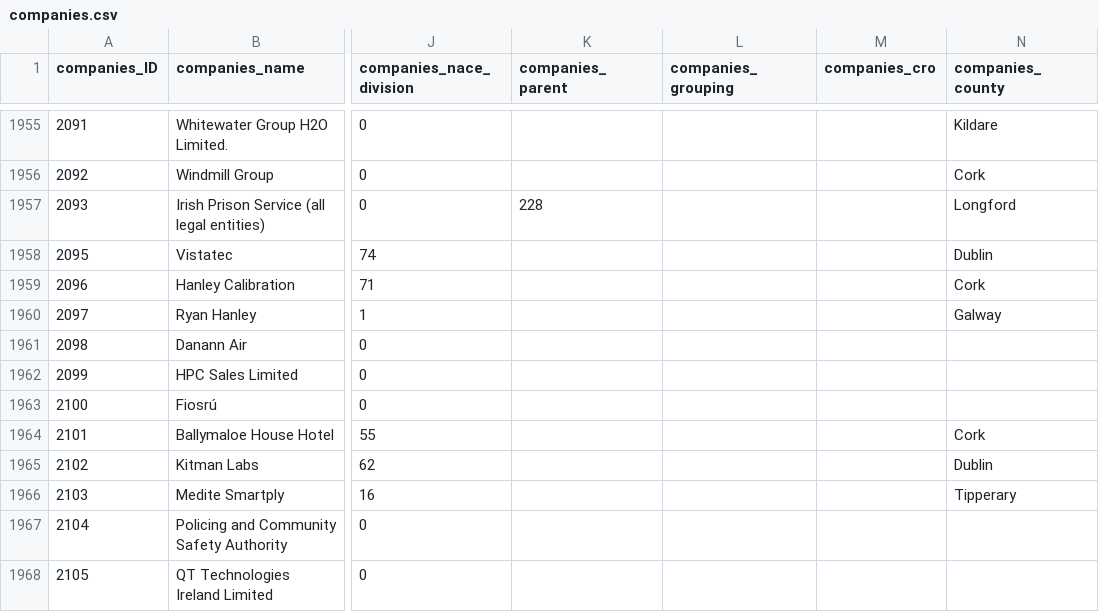
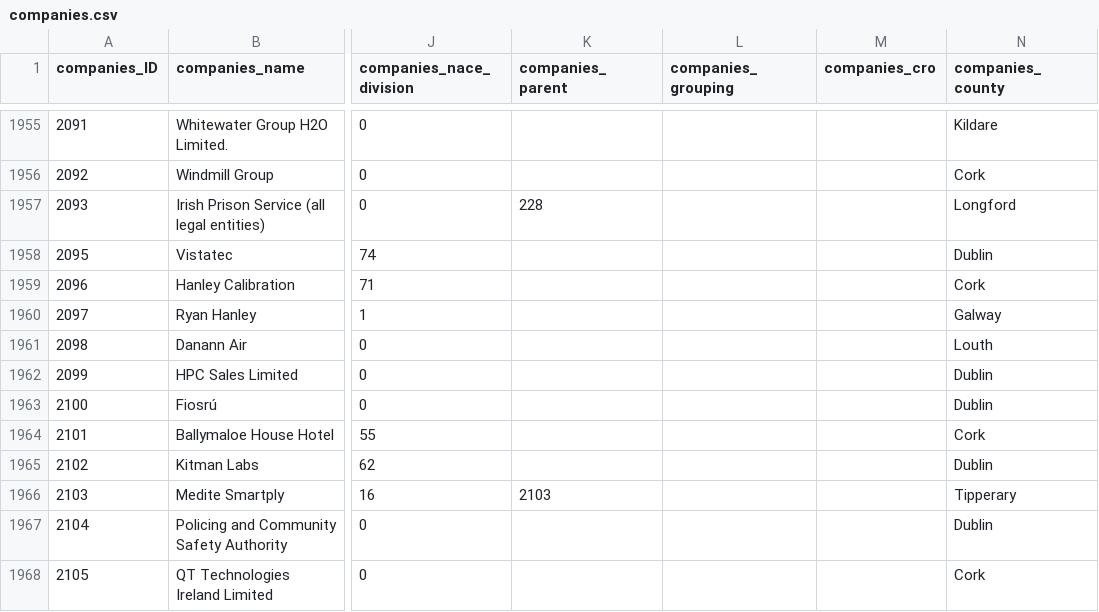
Before and after one commit to zenbuffy/irishGenderPayGap, a CSV file: companies.csv, drawn as a sheet; only a part is shown, gaps mark what is left out; the diff covers the shown part only; the diff names each change by its address in the sheet, - before the commit and + after, or states it on an @@ line.

Commit message:
Weekly data update 2026-07-27

```diff
--- a/companies.csv
+++ b/companies.csv
-N1961 (companies_county): (empty)
+N1961 (companies_county): Louth
-N1962:N1963 (companies_county): (empty)
+N1962:N1963 (companies_county): Dublin
-K1966 (companies_parent): (empty)
+K1966 (companies_parent): 2103
-N1967 (companies_county): (empty)
+N1967 (companies_county): Dublin
-N1968 (companies_county): (empty)
+N1968 (companies_county): Cork
```
Also changed, not shown: 7 added rows and 58 edited cells elsewhere in this file.
